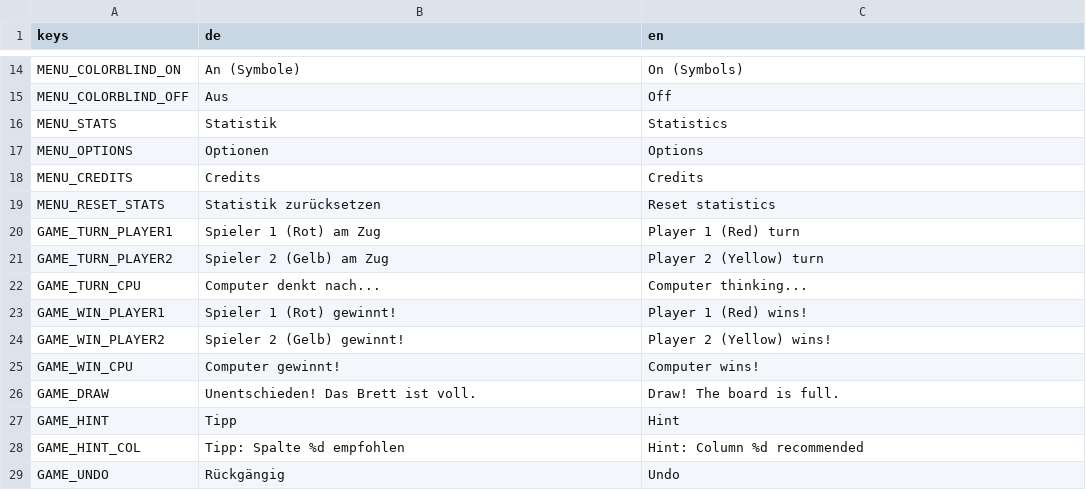
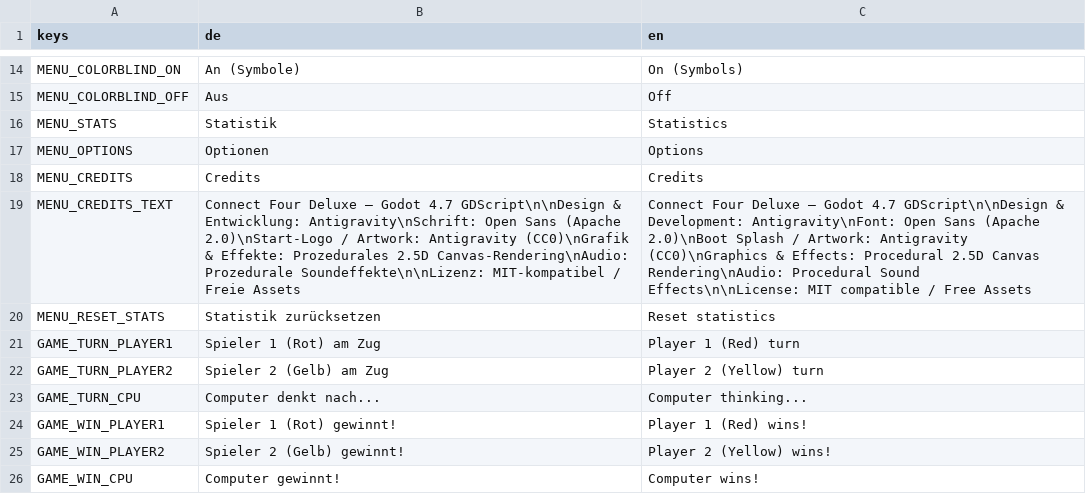
Before and after one commit to ChobitsChii/games, a CSV file: vier_gewinnt/i18n/vier_gewinnt.csv, drawn as a sheet; only a part is shown, gaps mark what is left out; the shorter side is filled out with more unchanged rows.

Commit message:
fix(vier_gewinnt): fix disc rendering, menu buttons, hotseat mode, hint flash, and modernize HUD & pause menu

```diff
--- a/vier_gewinnt/i18n/vier_gewinnt.csv
+++ b/vier_gewinnt/i18n/vier_gewinnt.csv
@@ -18,2 +18,3 @@ MENU_OPTIONS,Optionen,Options
 MENU_CREDITS,Credits,Credits
+MENU_CREDITS_TEXT,"Connect Four Deluxe – Godot 4.7 GDScript\n\nDesign & Entwicklung: Antigravity\nSchrift: Open Sans (Apache 2.0)\nStart-Logo / Artwork: Antigravity (CC0)\nGrafik & Effekte: Prozedurales 2.5D Canvas-Rendering\nAudio: Prozedurale Soundeffekte\n\nLizenz: MIT-kompatibel / Freie Assets","Connect Four Deluxe – Godot 4.7 GDScript\n\nDesign & Development: Antigravity\nFont: Open Sans (Apache 2.0)\nBoot Splash / Artwork: Antigravity (CC0)\nGraphics & Effects: Procedural 2.5D Canvas Rendering\nAudio: Procedural Sound Effects\n\nLicense: MIT compatible / Free Assets"
 MENU_RESET_STATS,Statistik zurücksetzen,Reset statistics
```
Also changed, not shown: 9 other files.
